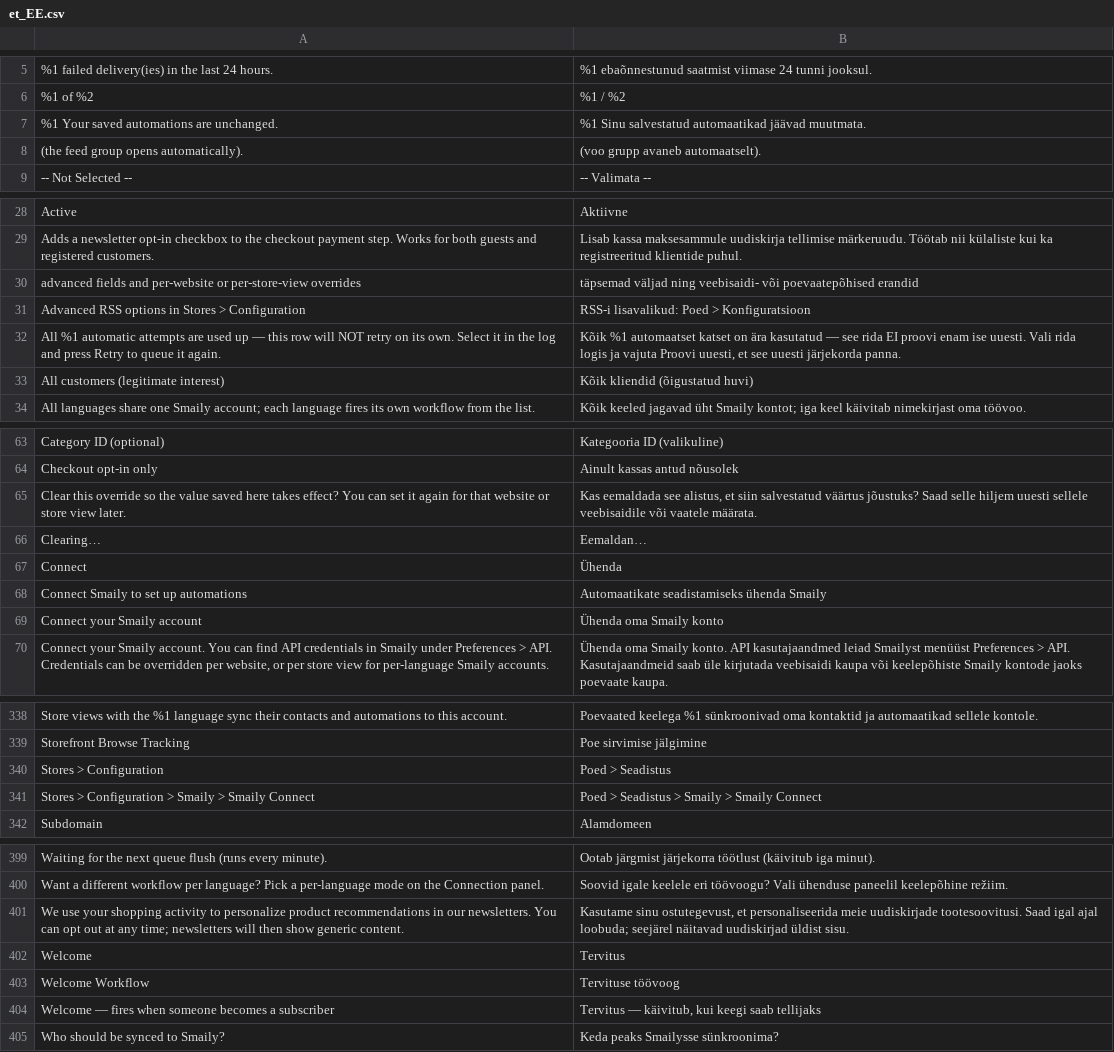
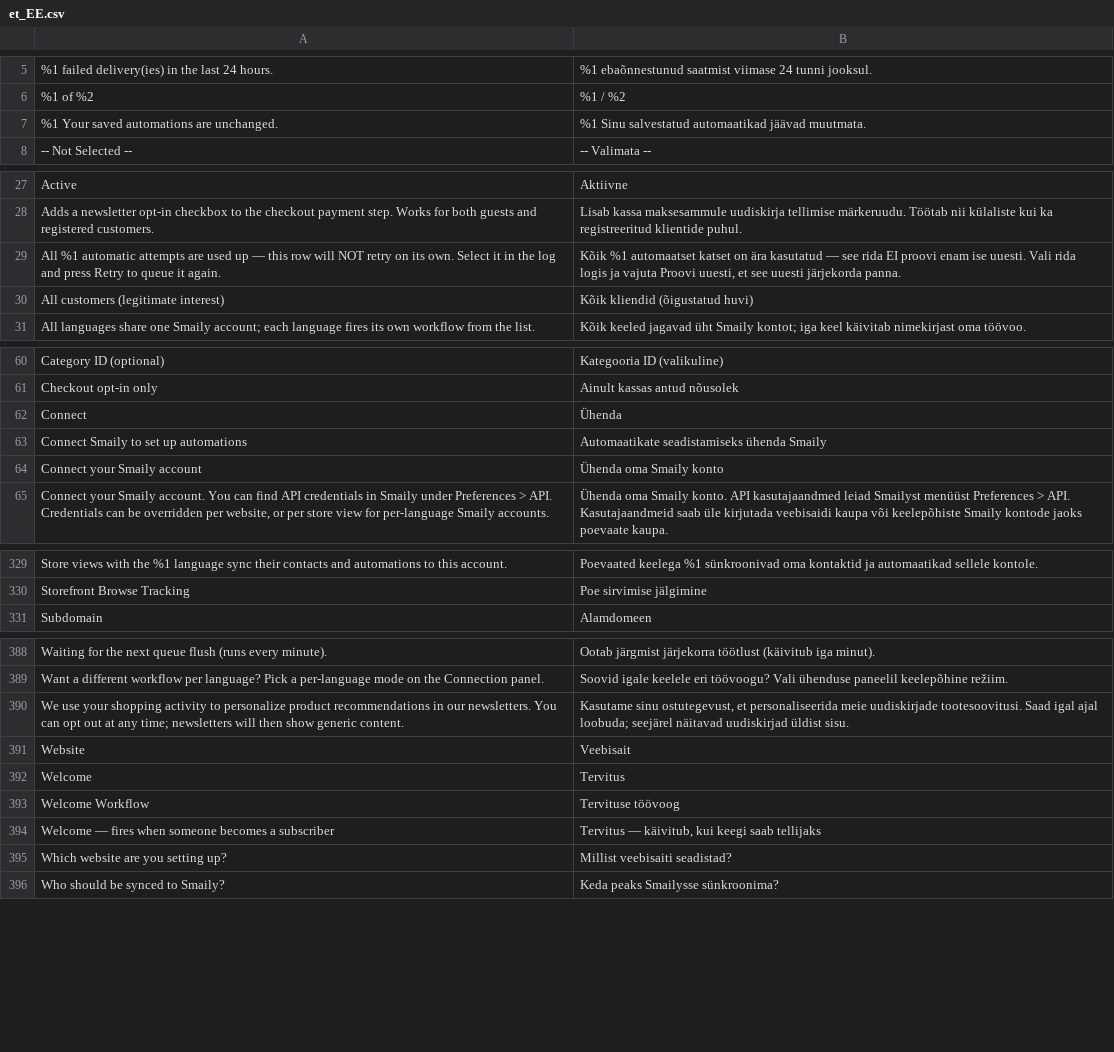
Before and after one commit to erkkimarkus/magento-connect, a CSV file: i18n/et_EE.csv, drawn as a sheet; only a part is shown, gaps mark what is left out; removed rows and columns are numbered as before the commit, all else as after; the diff covers the shown part only; the diff names each change by its address in the sheet, - before the commit and + after, or states it on an @@ line.

```diff
--- a/i18n/et_EE.csv
+++ b/i18n/et_EE.csv
-row 8: (the feed group opens automatically). | (voo grupp avaneb automaatselt).
-row 30: advanced fields and per-website or per-store-view overrides | täpsemad väljad ning veebisaidi- või poevaatepõhised erandid
-row 31: Advanced RSS options in Stores > Configuration | RSS-i lisavalikud: Poed > Konfiguratsioon
-row 65: Clear this override so the value saved here takes effect? You can set it again for that website or store view later. | Kas eemaldada see alistus, et siin salvestatud väärtus jõustuks? Saad selle hiljem uuesti sellele veebisaidile või vaatele määrata.
-row 66: Clearing… | Eemaldan…
-row 340: Stores > Configuration | Poed > Seadistus
-row 341: Stores > Configuration > Smaily > Smaily Connect | Poed > Seadistus > Smaily > Smaily Connect
+row 391: Website | Veebisait
+row 395: Which website are you setting up? | Millist veebisaiti seadistad?
```
Also changed, not shown: 1 added row and 5 removed rows elsewhere in this file, i18n/en_US.csv.
